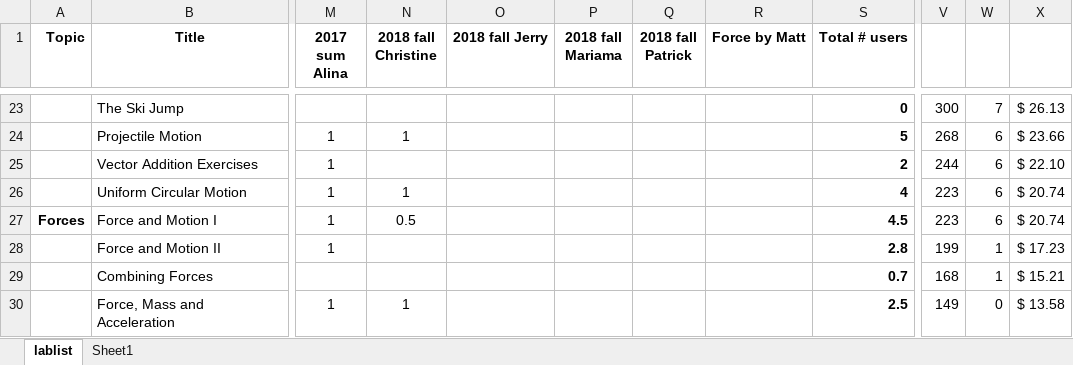
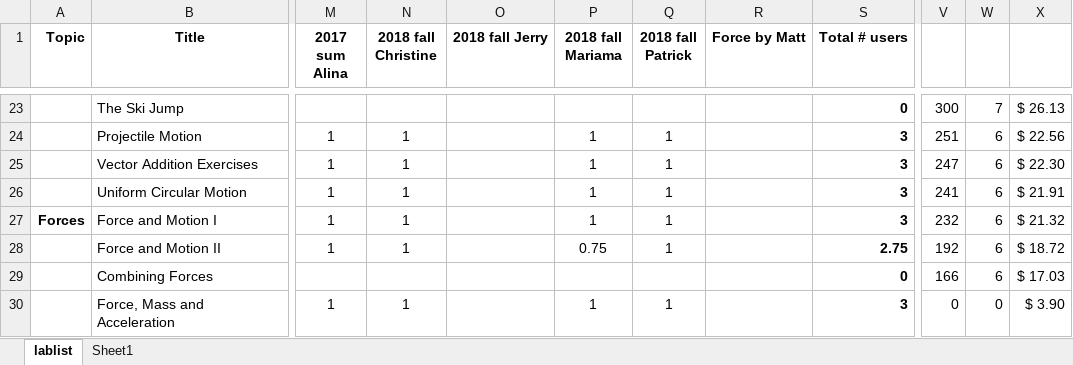
Before and after one commit to RichmondPhysics/131, an Excel workbook: StudentGuideModule1/what_labs_to_include/131 lab list for 2018fall.xlsx, sheet lablist, drawn as a sheet; only a part is shown, gaps mark what is left out; values as stored, in another font and other column widths than the file's, no borders; conditional formats not drawn; the diff covers the shown part only; the diff names each change by its address in the sheet, - before the commit and + after, or states it on an @@ line.

Commit message:
Labs updated for Fall 2018

```diff
--- a/StudentGuideModule1/what_labs_to_include/131 lab list for 2018fall.xlsx (sheet lablist)
+++ b/StudentGuideModule1/what_labs_to_include/131 lab list for 2018fall.xlsx (sheet lablist)
-P24:P27 (2018 fall Mariama): (empty)
+P24:P27 (2018 fall Mariama): 1
-Q24:Q28 (2018 fall Patrick): (empty)
+Q24:Q28 (2018 fall Patrick): 1
-S24 (Total # users): 5
+S24 (Total # users): 3
-V24: 268
+V24: 251
-X24: $ 23.66
+X24: $ 22.56
-N25 (2018 fall Christine): (empty)
+N25 (2018 fall Christine): 1
-S25 (Total # users): 2
+S25 (Total # users): 3
-V25: 244
+V25: 247
-X25: $ 22.10
+X25: $ 22.30
-S26 (Total # users): 4
+S26 (Total # users): 3
-V26: 223
+V26: 241
-X26: $ 20.74
+X26: $ 21.91
-N27 (2018 fall Christine): 0.5
+N27 (2018 fall Christine): 1
-S27 (Total # users): 4.5
+S27 (Total # users): 3
-V27: 223
+V27: 232
-X27: $ 20.74
+X27: $ 21.32
-N28 (2018 fall Christine): (empty)
+N28 (2018 fall Christine): 1
-P28 (2018 fall Mariama): (empty)
+P28 (2018 fall Mariama): 0.75
-S28 (Total # users): 2.8
+S28 (Total # users): 2.75
-V28: 199
+V28: 192
-W28:W29: 1
+W28:W29: 6
-X28: $ 17.23
+X28: $ 18.72
-S29 (Total # users): 0.7
+S29 (Total # users): 0
-V29: 168
+V29: 166
-X29: $ 15.21
+X29: $ 17.03
-P30 (2018 fall Mariama): (empty)
+P30 (2018 fall Mariama): 1
-Q30 (2018 fall Patrick): (empty)
+Q30 (2018 fall Patrick): 1
-S30 (Total # users): 2.5
+S30 (Total # users): 3
-V30: 149
+V30: 0
-X30: $ 13.58
+X30: $ 3.90
```
Also changed, not shown: 6 added rows, 6 removed rows and 147 edited cells elsewhere in this sheet, formulas that keep their value, 1 other file.
